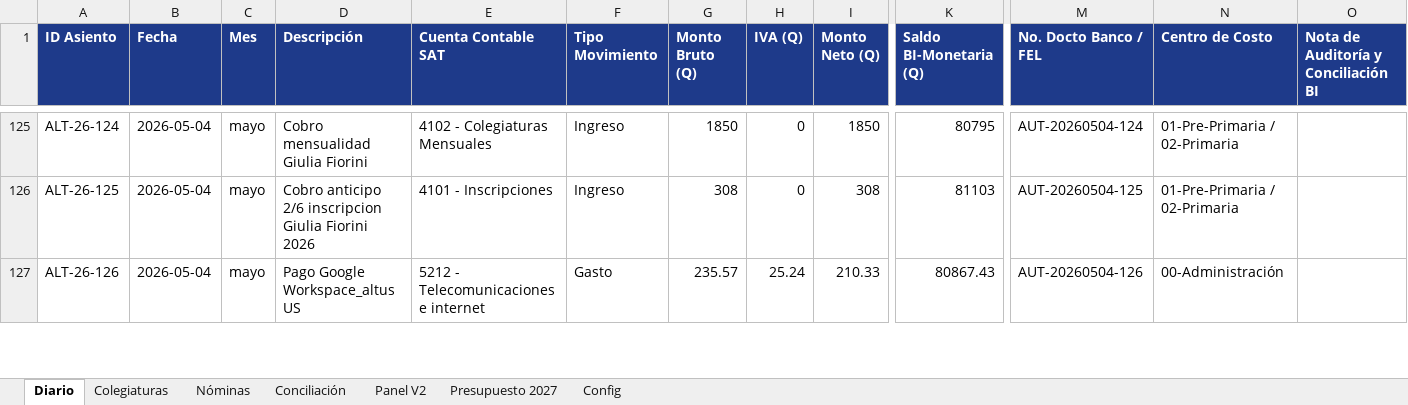
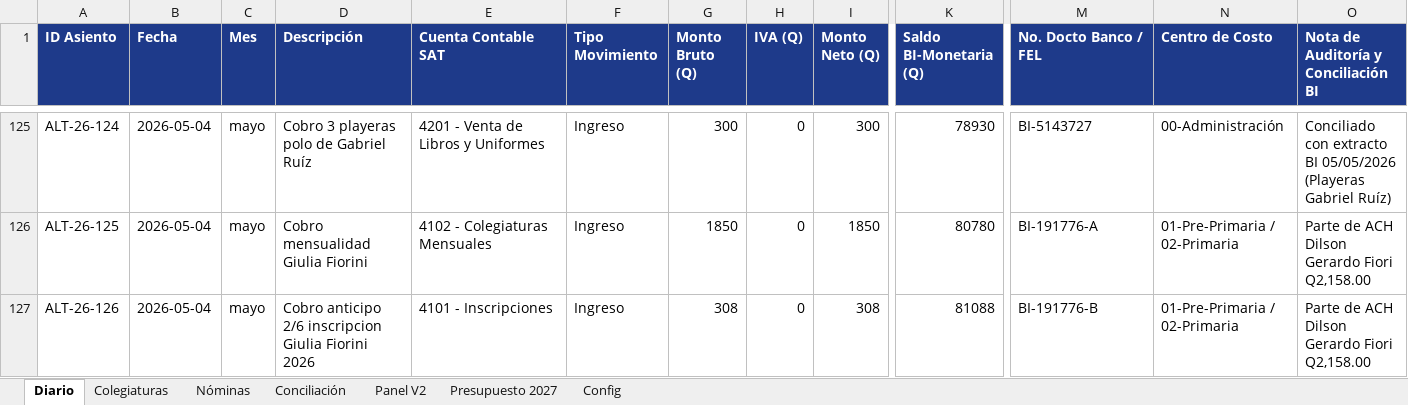
Before and after one commit to ATRVT/numeros_CEA, an Excel workbook: Libro_Contable_ALTUS_26_Auditado.xlsx, sheet Diario, drawn as a sheet; only a part is shown, gaps mark what is left out; values as stored, in another font and other column widths than the file's, no borders; the diff covers the shown part only; the diff names each change by its address in the sheet, - before the commit and + after, or states it on an @@ line.

Commit message:
fix(conciliacion): conciliar Mayo 2026 al centavo con extracto Banco Industrial

```diff
--- a/Libro_Contable_ALTUS_26_Auditado.xlsx (sheet Diario)
+++ b/Libro_Contable_ALTUS_26_Auditado.xlsx (sheet Diario)
-D125 (Descripción): Cobro mensualidad Giulia Fiorini
+D125 (Descripción): Cobro 3 playeras polo de Gabriel Ruíz
-E125 (Cuenta Contable SAT): 4102 - Colegiaturas Mensuales
+E125 (Cuenta Contable SAT): 4201 - Venta de Libros y Uniformes
-G125 (Monto Bruto (Q)): 1850
+G125 (Monto Bruto (Q)): 300
-I125 (Monto Neto (Q)): 1850
+I125 (Monto Neto (Q)): 300
-K125 (Saldo BI-Monetaria (Q)): 80795
+K125 (Saldo BI-Monetaria (Q)): 78930
-M125 (No. Docto Banco / FEL): AUT-20260504-124
+M125 (No. Docto Banco / FEL): BI-5143727
-N125 (Centro de Costo): 01-Pre-Primaria / 02-Primaria
+N125 (Centro de Costo): 00-Administración
-O125: (empty)
+O125: Conciliado con extracto BI 05/05/2026 (Playeras Gabriel Ruíz)
-D126 (Descripción): Cobro anticipo 2/6 inscripcion Giulia Fiorini 2026
+D126 (Descripción): Cobro mensualidad Giulia Fiorini
-E126 (Cuenta Contable SAT): 4101 - Inscripciones
+E126 (Cuenta Contable SAT): 4102 - Colegiaturas Mensuales
-G126 (Monto Bruto (Q)): 308
+G126 (Monto Bruto (Q)): 1850
-I126 (Monto Neto (Q)): 308
+I126 (Monto Neto (Q)): 1850
-K126 (Saldo BI-Monetaria (Q)): 81103
+K126 (Saldo BI-Monetaria (Q)): 80780
-M126 (No. Docto Banco / FEL): AUT-20260504-125
+M126 (No. Docto Banco / FEL): BI-191776-A
-O126:O127: (empty)
+O126:O127: Parte de ACH Dilson Gerardo Fiori Q2,158.00
-D127 (Descripción): Pago Google Workspace_altus US
+D127 (Descripción): Cobro anticipo 2/6 inscripcion Giulia Fiorini 2026
-E127 (Cuenta Contable SAT): 5212 - Telecomunicaciones e internet
+E127 (Cuenta Contable SAT): 4101 - Inscripciones
-F127 (Tipo Movimiento): Gasto
+F127 (Tipo Movimiento): Ingreso
-G127 (Monto Bruto (Q)): 235.57
+G127 (Monto Bruto (Q)): 308
-H127 (IVA (Q)): 25.24
+H127 (IVA (Q)): 0
-I127 (Monto Neto (Q)): 210.33
+I127 (Monto Neto (Q)): 308
-K127 (Saldo BI-Monetaria (Q)): 80867.43
+K127 (Saldo BI-Monetaria (Q)): 81088
-M127 (No. Docto Banco / FEL): AUT-20260504-126
+M127 (No. Docto Banco / FEL): BI-191776-B
-N127 (Centro de Costo): 00-Administración
+N127 (Centro de Costo): 01-Pre-Primaria / 02-Primaria
```
Also changed, not shown: 1 added row and 1328 edited cells elsewhere in this sheet, sheet Conciliación, sheet Panel V2, 3 other files.
